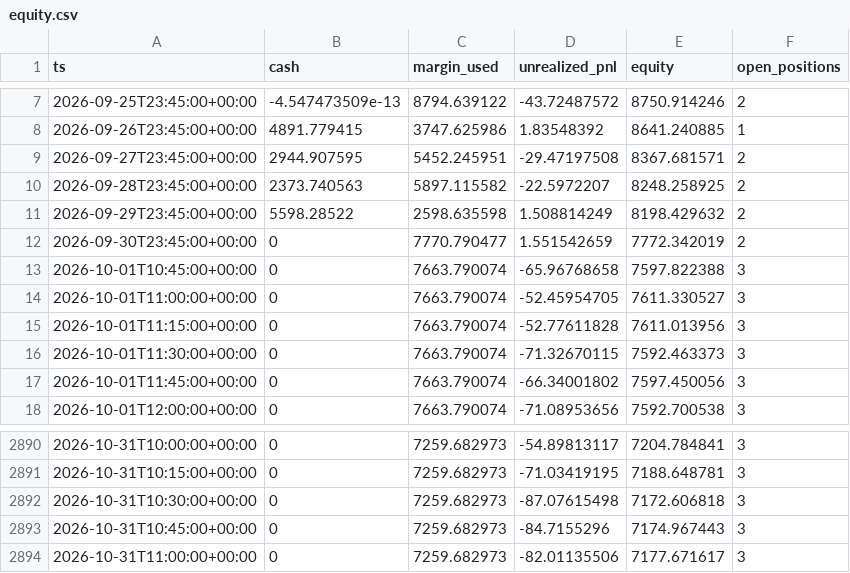
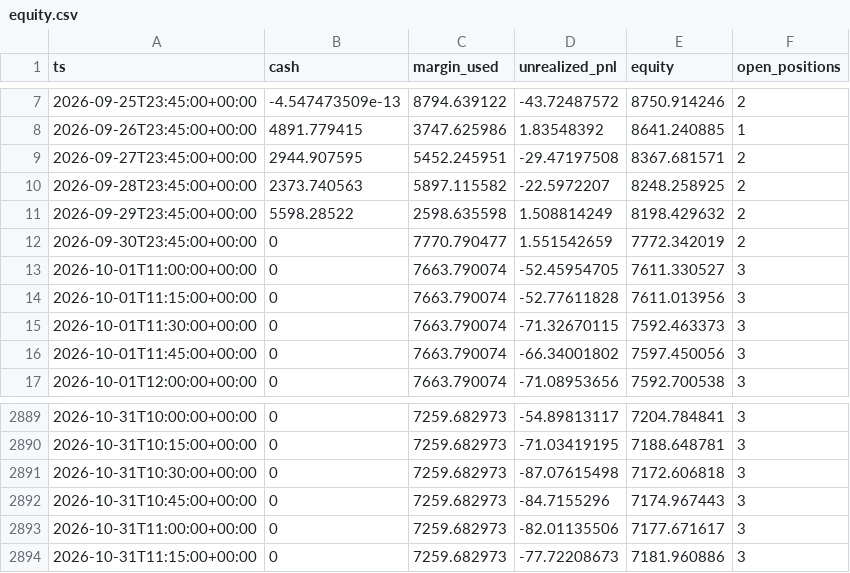
Before and after one commit to klonnist/crypto-paper-bot, a CSV file: ledgers_scalp/scalp_fixed/equity.csv, drawn as a sheet; only a part is shown, gaps mark what is left out.

```diff
--- a/ledgers_scalp/scalp_fixed/equity.csv
+++ b/ledgers_scalp/scalp_fixed/equity.csv
@@ -12,3 +12,2 @@ ts,cash,margin_used,unrealized_pnl,equity,open_positions
 2026-09-30T23:45:00+00:00,0,7770.790477,1.551542659,7772.342019,2
-2026-10-01T10:45:00+00:00,0,7663.790074,-65.96768658,7597.822388,3
 2026-10-01T11:00:00+00:00,0,7663.790074,-52.45954705,7611.330527,3
@@ -2894 +2893,2 @@ ts,cash,margin_used,unrealized_pnl,equity,open_positions
 2026-10-31T11:00:00+00:00,0,7259.682973,-82.01135506,7177.671617,3
+2026-10-31T11:15:00+00:00,0,7259.682973,-77.72208673,7181.960886,3
```
Also changed, not shown: ledgers_scalp/scalp_patient/equity.csv, ledgers_scalp/vwap_clone/equity.csv, 8 other files.
